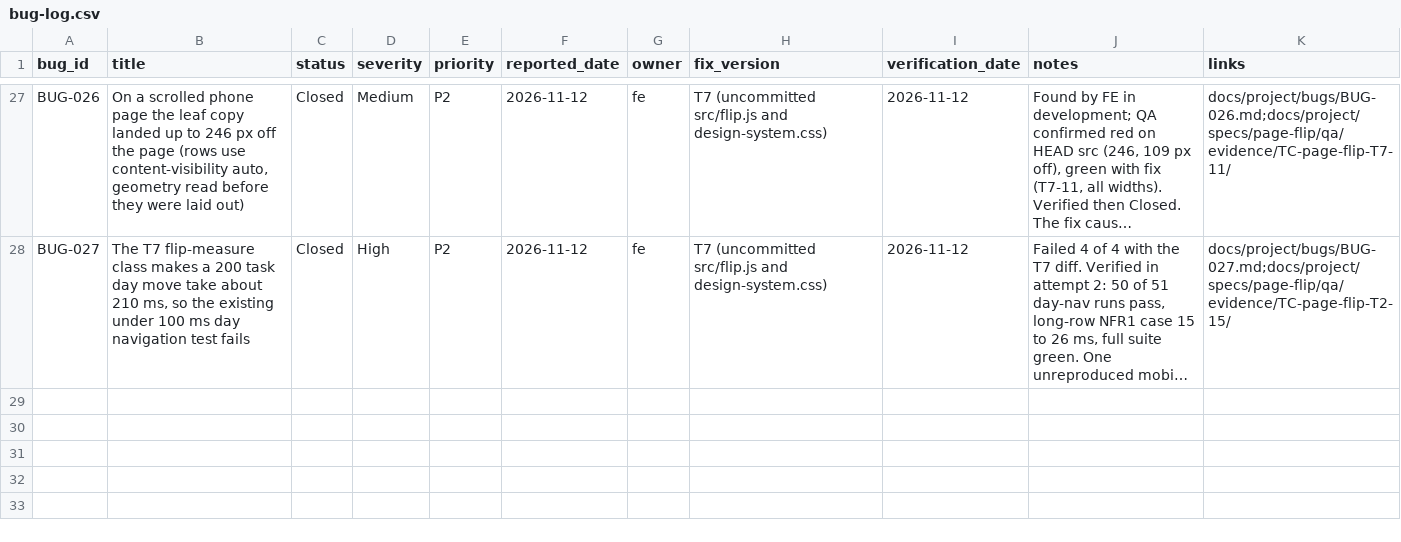
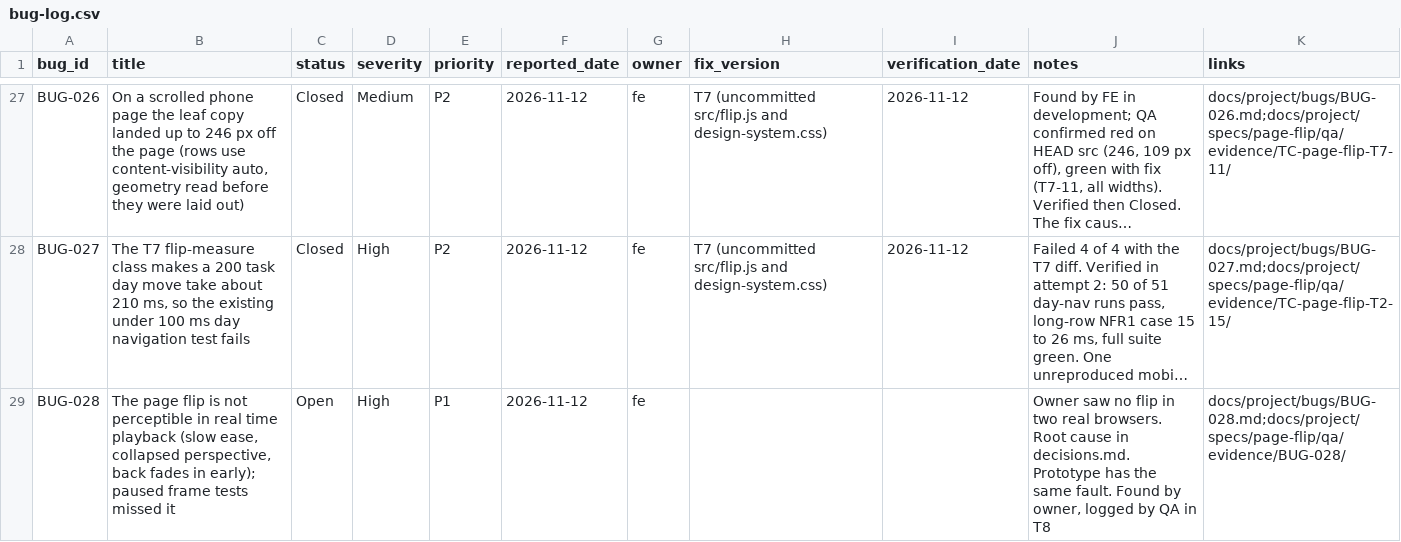
Before and after one commit to pham-cao/todo-list, a CSV file: docs/project/bugs/bug-log.csv, drawn as a sheet; only a part is shown, gaps mark what is left out; long unchanged cells end in …; the diff names each change by its address in the sheet, - before the commit and + after, or states it on an @@ line.

```diff
--- a/docs/project/bugs/bug-log.csv
+++ b/docs/project/bugs/bug-log.csv
+row 29: BUG-028 | The page flip is not perceptible in real time playback (slow ease, collapsed perspective, back fades in early); paused frame tests missed it | Open | High | P1 | 2026-11-12 | fe |  |  | Owner saw no flip in two real browsers. Root cause in decisions.md. Prototype has the same fault. Found by owner, logged by QA in T8 | docs/project/bugs/BUG-028.md;docs/project/specs/page-flip/qa/evidence/BUG-028/
```
Also changed, not shown: docs/project/specs/page-flip/qa/test-cases.csv, docs/project/specs/page-flip/qa/test-execution-log.csv, 24 other files.
